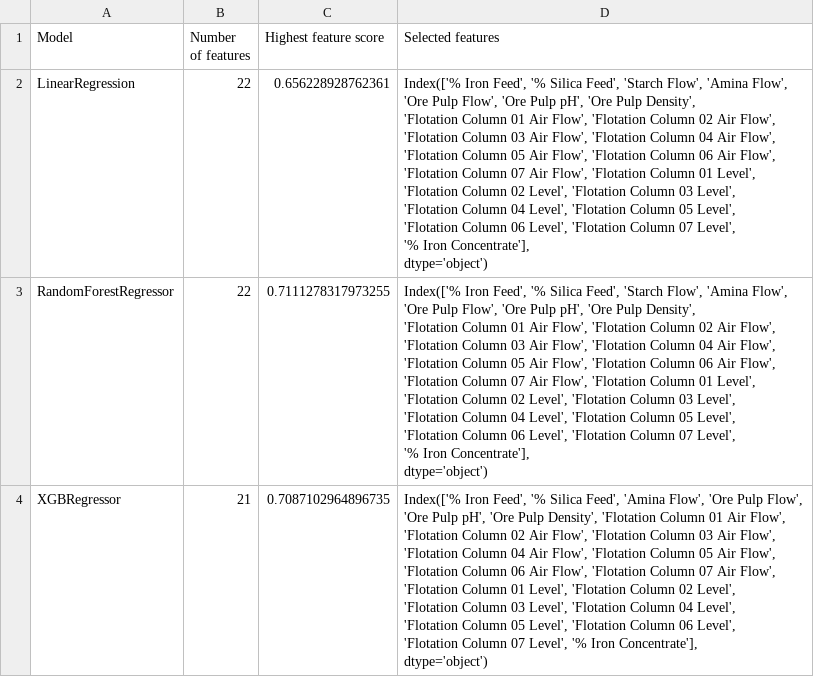
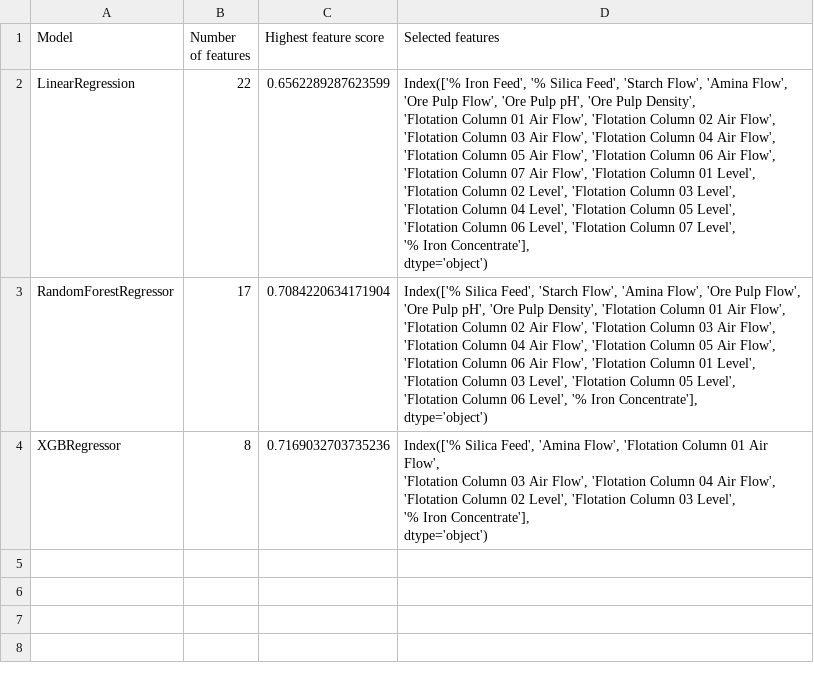
Before and after one commit to Malekkamoua/Quality-prediction-industry-4.0, a CSV file: datasets/selected_features.csv, drawn as a sheet.

Commit message:
Updated the datasets

```diff
--- a/datasets/selected_features.csv
+++ b/datasets/selected_features.csv
@@ -1,33 +1,25 @@
 Model,Number of features,Highest feature score,Selected features
-LinearRegression,22,0.656228928762361,"Index(['% Iron Feed', '% Silica Feed', 'Starch Flow', 'Amina Flow',
-       'Ore Pulp Flow', 'Ore Pulp pH', 'Ore Pulp Density',
-       'Flotation Column 01 Air Flow', 'Flotation Column 02 Air Flow',
-       'Flotation Column 03 Air Flow', 'Flotation Column 04 Air Flow',
-       'Flotation Column 05 Air Flow', 'Flotation Column 06 Air Flow',
-       'Flotation Column 07 Air Flow', 'Flotation Column 01 Level',
-       'Flotation Column 02 Level', 'Flotation Column 03 Level',
-       'Flotation Column 04 Level', 'Flotation Column 05 Level',
-       'Flotation Column 06 Level', 'Flotation Column 07 Level',
-       '% Iron Concentrate'],
-      dtype='object')"
-RandomForestRegressor,22,0.7111278317973255,"Index(['% Iron Feed', '% Silica Feed', 'Starch Flow', 'Amina Flow',
-       'Ore Pulp Flow', 'Ore Pulp pH', 'Ore Pulp Density',
-       'Flotation Column 01 Air Flow', 'Flotation Column 02 Air Flow',
-       'Flotation Column 03 Air Flow', 'Flotation Column 04 Air Flow',
-       'Flotation Column 05 Air Flow', 'Flotation Column 06 Air Flow',
-       'Flotation Column 07 Air Flow', 'Flotation Column 01 Level',
-       'Flotation Column 02 Level', 'Flotation Column 03 Level',
-       'Flotation Column 04 Level', 'Flotation Column 05 Level',
-       'Flotation Column 06 Level', 'Flotation Column 07 Level',
-       '% Iron Concentrate'],
-      dtype='object')"
-XGBRegressor,21,0.7087102964896735,"Index(['% Iron Feed', '% Silica Feed', 'Amina Flow', 'Ore Pulp Flow',
-       'Ore Pulp pH', 'Ore Pulp Density', 'Flotation Column 01 Air Flow',
-       'Flotation Column 02 Air Flow', 'Flotation Column 03 Air Flow',
-       'Flotation Column 04 Air Flow', 'Flotation Column 05 Air Flow',
-       'Flotation Column 06 Air Flow', 'Flotation Column 07 Air Flow',
-       'Flotation Column 01 Level', 'Flotation Column 02 Level',
-       'Flotation Column 03 Level', 'Flotation Column 04 Level',
-       'Flotation Column 05 Level', 'Flotation Column 06 Level',
-       'Flotation Column 07 Level', '% Iron Concentrate'],
-      dtype='object')"
+LinearRegression,22,0.6562289287623599,"Index(['% Iron Feed', '% Silica Feed', 'Starch Flow', 'Amina Flow',
+       'Ore Pulp Flow', 'Ore Pulp pH', 'Ore Pulp Density',
+       'Flotation Column 01 Air Flow', 'Flotation Column 02 Air Flow',
+       'Flotation Column 03 Air Flow', 'Flotation Column 04 Air Flow',
+       'Flotation Column 05 Air Flow', 'Flotation Column 06 Air Flow',
+       'Flotation Column 07 Air Flow', 'Flotation Column 01 Level',
+       'Flotation Column 02 Level', 'Flotation Column 03 Level',
+       'Flotation Column 04 Level', 'Flotation Column 05 Level',
+       'Flotation Column 06 Level', 'Flotation Column 07 Level',
+       '% Iron Concentrate'],
+      dtype='object')"
+RandomForestRegressor,17,0.7084220634171904,"Index(['% Silica Feed', 'Starch Flow', 'Amina Flow', 'Ore Pulp Flow',
+       'Ore Pulp pH', 'Ore Pulp Density', 'Flotation Column 01 Air Flow',
+       'Flotation Column 02 Air Flow', 'Flotation Column 03 Air Flow',
+       'Flotation Column 04 Air Flow', 'Flotation Column 05 Air Flow',
+       'Flotation Column 06 Air Flow', 'Flotation Column 01 Level',
+       'Flotation Column 03 Level', 'Flotation Column 05 Level',
+       'Flotation Column 06 Level', '% Iron Concentrate'],
+      dtype='object')"
+XGBRegressor,8,0.7169032703735236,"Index(['% Silica Feed', 'Amina Flow', 'Flotation Column 01 Air Flow',
+       'Flotation Column 03 Air Flow', 'Flotation Column 04 Air Flow',
+       'Flotation Column 02 Level', 'Flotation Column 03 Level',
+       '% Iron Concentrate'],
+      dtype='object')"
```
Also changed, not shown: 6 other files.
